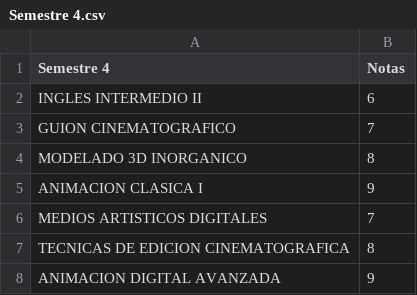
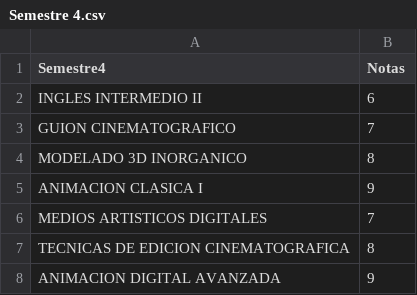
Before and after one commit to FaustoPazmino/Notas, a CSV file: Semestre 4.csv, drawn as a sheet.

Commit message:
Update Semestre 4.csv

```diff
--- a/Semestre 4.csv
+++ b/Semestre 4.csv
@@ -1,2 +1,2 @@
-Semestre 4,Notas
+Semestre4,Notas
 INGLES INTERMEDIO II,6
```
